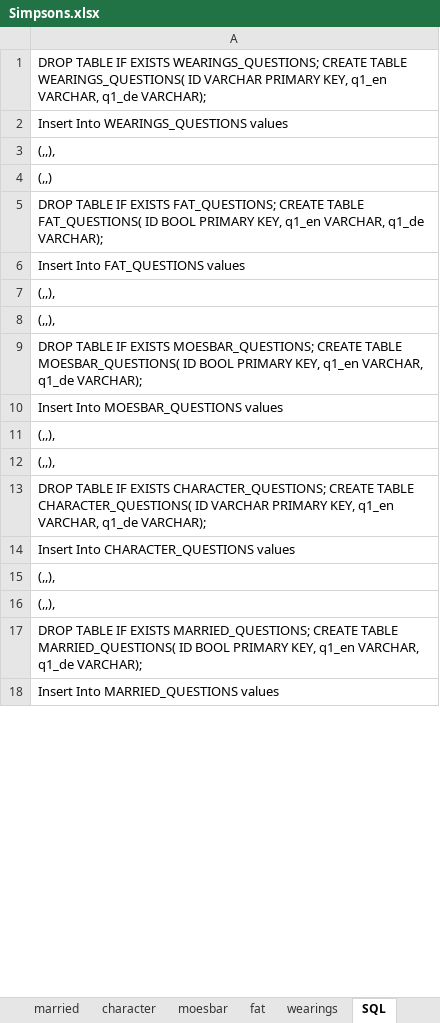
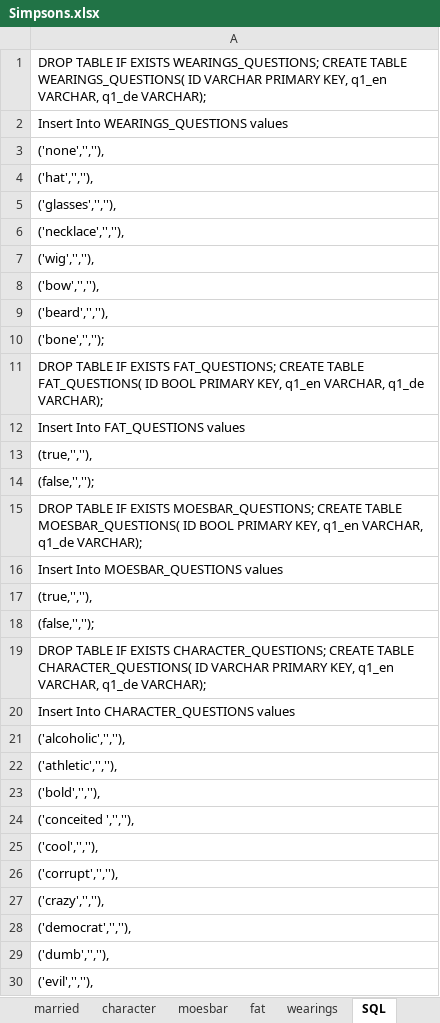
Before and after one commit to nappydevelopment/Nappy-the-ingenious-docs, an Excel workbook: Simpsons.xlsx, sheet SQL, drawn as a sheet; only a part is shown; the shorter side is filled out with more unchanged rows; values as stored, in another font and other column widths than the file's, no borders; addresses are those after the commit; the diff covers the shown part only; the diff names each change by its address in the sheet, - before the commit and + after, or states it on an @@ line.

```diff
--- a/Simpsons.xlsx (sheet SQL)
+++ b/Simpsons.xlsx (sheet SQL)
-A3: (,,),
+A3: ('none','',''),
-A4: (,,)
+A4: ('hat','',''),
+row 5: ('glasses','',''),
+row 6: ('necklace','',''),
+row 7: ('wig','',''),
+row 8: ('bow','',''),
+row 9: ('beard','',''),
+row 10: ('bone','','');
-A13: (,,),
+A13: (true,'',''),
-A14: (,,),
+A14: (false,'','');
-A17: (,,),
+A17: (true,'',''),
-A18: (,,),
+A18: (false,'','');
-A21: (,,),
+A21: ('alcoholic','',''),
-A22: (,,),
+A22: ('athletic','',''),
+row 23: ('bold','',''),
+row 24: ('conceited ','',''),
+row 25: ('cool','',''),
+row 26: ('corrupt','',''),
+row 27: ('crazy','',''),
+row 28: ('democrat','',''),
+row 29: ('dumb','',''),
+row 30: ('evil','',''),
```
Also changed, not shown: 20 added rows and 122 edited cells elsewhere in this sheet, sheet character, sheet Characters, sheet job, sheet wearings, sheet haircolor, sheet skincolor, 13 more sheets.
